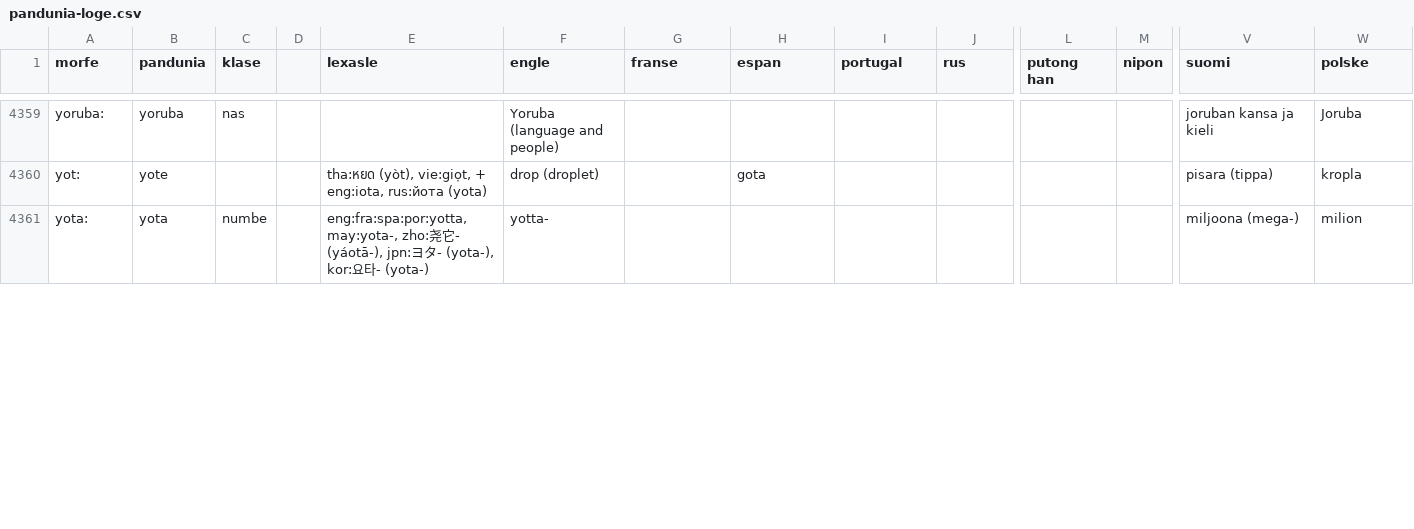
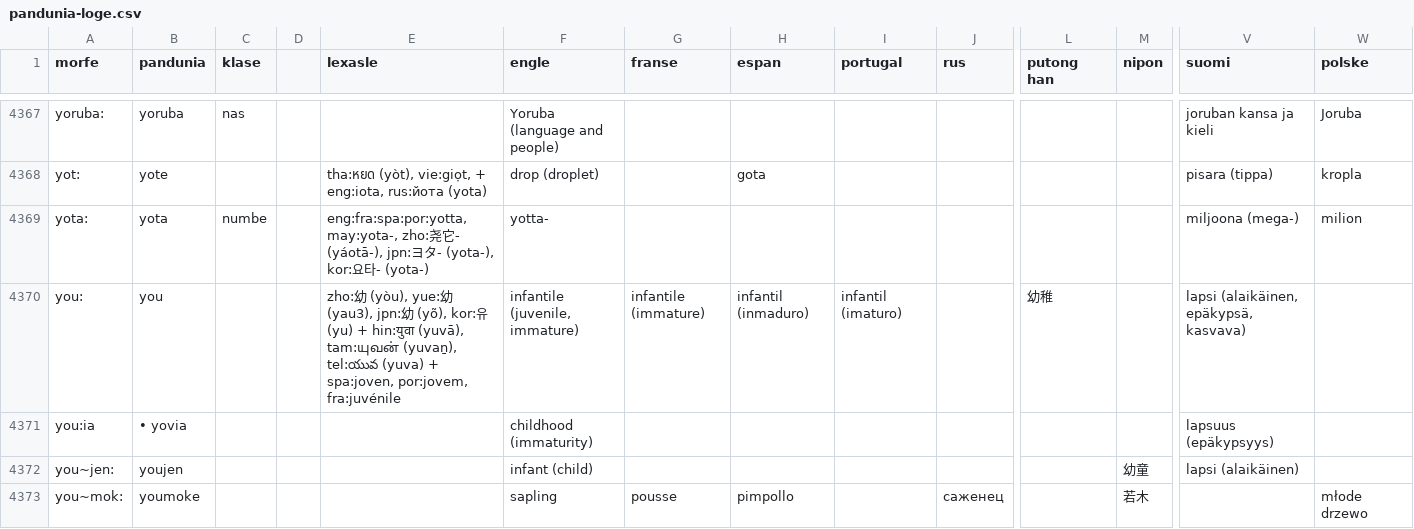
Before and after one commit to barumau/pandunia, a CSV file: pandunia-loge.csv, drawn as a sheet; only a part is shown, gaps mark what is left out; rows hold the shown columns only; the diff covers the shown part only; the diff names each change by its address in the sheet, - before the commit and + after, or states it on an @@ line.

```diff
--- a/pandunia-loge.csv
+++ b/pandunia-loge.csv
+row 4370: you: | you |  |  | zho:幼 (yòu), yue:幼 (yau3), jpn:幼 (yõ), kor:유 (yu) + hin:युवा (yuvā), tam:யுவன் (yuvaṉ), tel:యువ (yuva) + spa:joven, por:jovem, fra:juvénile | infantile (juvenile, immature) | infantile (immature) | infantil (inmaduro) | infantil (imaturo) |  | 幼稚 |  | lapsi (alaikäinen, epäkypsä, kasvava)
+row 4371: you:ia | • yovia |  |  |  | childhood (immaturity) |  |  |  |  |  |  | lapsuus (epäkypsyys)
+row 4372: you~jen: | youjen |  |  |  | infant (child) |  |  |  |  |  | 幼童 | lapsi (alaikäinen)
+row 4373: you~mok: | youmoke |  |  |  | sapling | pousse | pimpollo |  | саженец |  | 若木 |  | młode drzewo
```
Also changed, not shown: 12 added rows, 5 removed rows and 5 edited cells elsewhere in this file, 25 other files.
